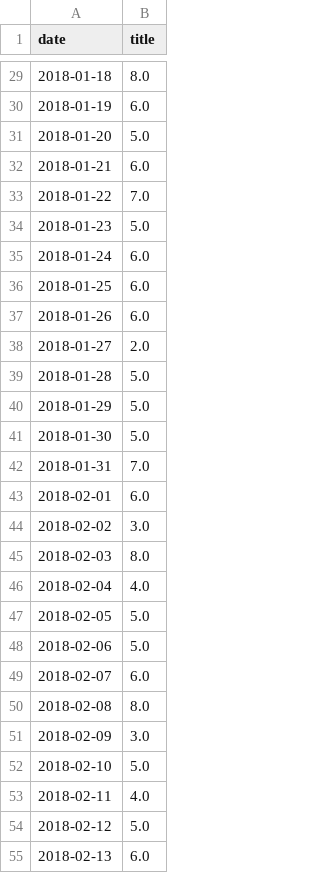
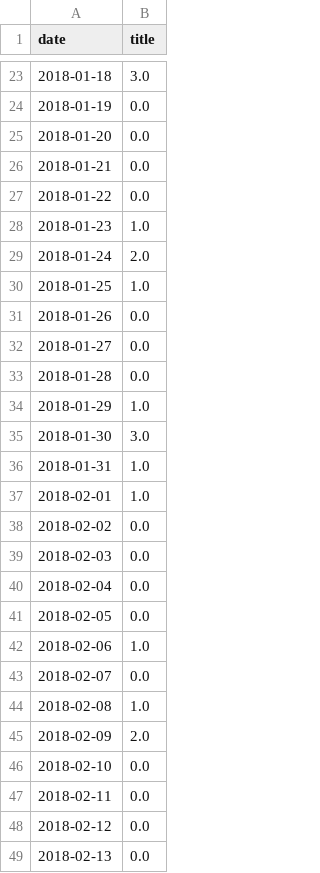
Before and after one commit to KokaZUKR/Information_attack_catcher, a CSV file: saved_data/pravda_light_df_all_dates.csv, drawn as a sheet; only a part is shown, gaps mark what is left out; the diff covers the shown part only.

```diff
--- a/saved_data/pravda_light_df_all_dates.csv
+++ b/saved_data/pravda_light_df_all_dates.csv
@@ -29,27 +23,27 @@ date      ,title
-2018-01-18,8.0
-2018-01-19,6.0
-2018-01-20,5.0
-2018-01-21,6.0
-2018-01-22,7.0
-2018-01-23,5.0
-2018-01-24,6.0
-2018-01-25,6.0
-2018-01-26,6.0
-2018-01-27,2.0
-2018-01-28,5.0
-2018-01-29,5.0
-2018-01-30,5.0
-2018-01-31,7.0
-2018-02-01,6.0
-2018-02-02,3.0
-2018-02-03,8.0
-2018-02-04,4.0
-2018-02-05,5.0
-2018-02-06,5.0
-2018-02-07,6.0
-2018-02-08,8.0
-2018-02-09,3.0
-2018-02-10,5.0
-2018-02-11,4.0
-2018-02-12,5.0
-2018-02-13,6.0
+2018-01-18,3.0
+2018-01-19,0.0
+2018-01-20,0.0
+2018-01-21,0.0
+2018-01-22,0.0
+2018-01-23,1.0
+2018-01-24,2.0
+2018-01-25,1.0
+2018-01-26,0.0
+2018-01-27,0.0
+2018-01-28,0.0
+2018-01-29,1.0
+2018-01-30,3.0
+2018-01-31,1.0
+2018-02-01,1.0
+2018-02-02,0.0
+2018-02-03,0.0
+2018-02-04,0.0
+2018-02-05,0.0
+2018-02-06,1.0
+2018-02-07,0.0
+2018-02-08,1.0
+2018-02-09,2.0
+2018-02-10,0.0
+2018-02-11,0.0
+2018-02-12,0.0
+2018-02-13,0.0
```
Also changed, not shown: 6 added rows, 6 removed rows and 56 edited cells elsewhere in this file, saved_data/pravda_light_df.csv, 4 other files.
